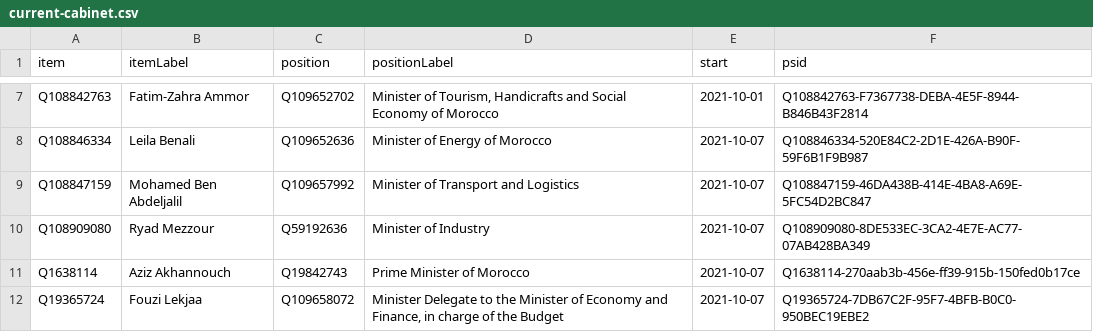
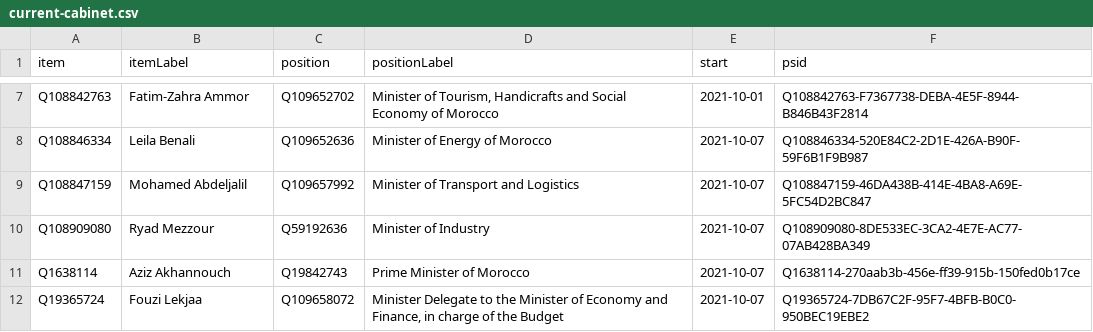
Before and after one commit to every-politician-scrapers/morocco-ministers, a CSV file: wikidata/results/current-cabinet.csv, drawn as a sheet; only a part is shown, gaps mark what is left out.

Commit message:
Run SPARQL queries

```diff
--- a/wikidata/results/current-cabinet.csv
+++ b/wikidata/results/current-cabinet.csv
@@ -8,3 +8,3 @@ Q108842763,Fatim-Zahra Ammor,Q109652702,"Minister of Tourism, Handicrafts and So
 Q108846334,Leila Benali,Q109652636,Minister of Energy of Morocco,2021-10-07,Q108846334-520E84C2-2D1E-426A-B90F-59F6B1F9B987
-Q108847159,Mohamed Ben Abdeljalil,Q109657992,Minister of Transport and Logistics,2021-10-07,Q108847159-46DA438B-414E-4BA8-A69E-5FC54D2BC847
+Q108847159,Mohamed Abdeljalil,Q109657992,Minister of Transport and Logistics,2021-10-07,Q108847159-46DA438B-414E-4BA8-A69E-5FC54D2BC847
 Q108909080,Ryad Mezzour,Q59192636,Minister of Industry,2021-10-07,Q108909080-8DE533EC-3CA2-4E7E-AC77-07AB428BA349
```
